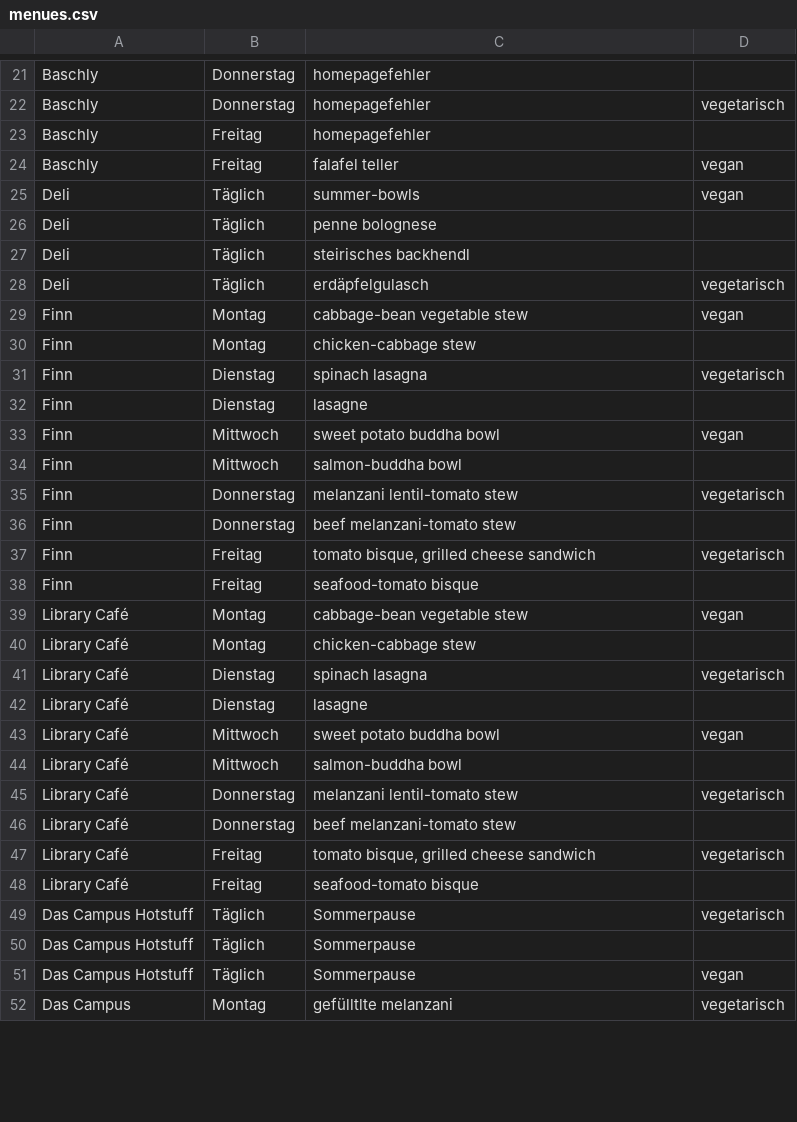
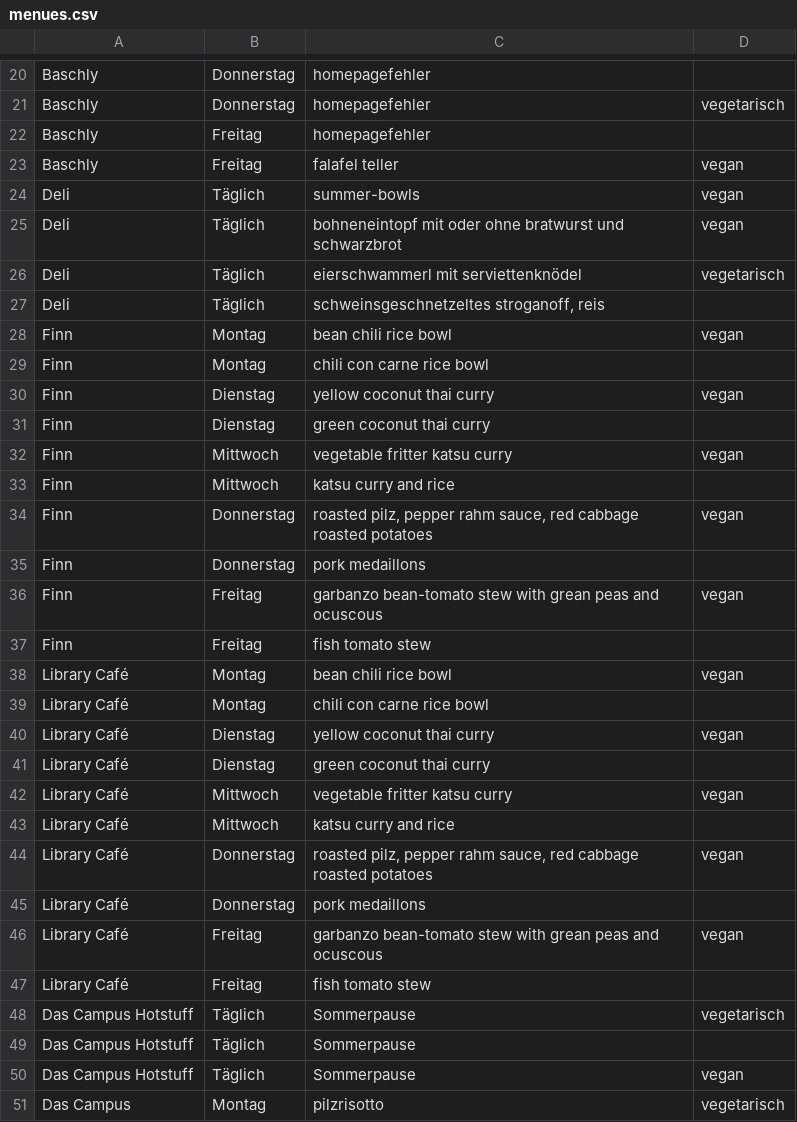
Before and after one commit to ClaraHimmelbauer/mittagsmenue_wu, a CSV file: data/menues.csv, drawn as a sheet; only a part is shown, gaps mark what is left out; the diff covers the shown part only.

```diff
--- a/data/menues.csv
+++ b/data/menues.csv
@@ -25,25 +24,25 @@ Baschly;Freitag;falafel teller;vegan
 Deli;Täglich;summer-bowls;vegan
-Deli;Täglich;penne bolognese;
-Deli;Täglich;steirisches backhendl;
-Deli;Täglich;erdäpfelgulasch;vegetarisch
-Finn;Montag;cabbage-bean vegetable stew;vegan
-Finn;Montag;chicken-cabbage stew;
-Finn;Dienstag;spinach lasagna;vegetarisch
-Finn;Dienstag;lasagne;
-Finn;Mittwoch;sweet potato buddha bowl;vegan
-Finn;Mittwoch;salmon-buddha bowl;
-Finn;Donnerstag;melanzani lentil-tomato stew;vegetarisch
-Finn;Donnerstag;beef melanzani-tomato stew;
-Finn;Freitag;tomato bisque, grilled cheese sandwich;vegetarisch
-Finn;Freitag;seafood-tomato bisque;
-Library Café;Montag;cabbage-bean vegetable stew;vegan
-Library Café;Montag;chicken-cabbage stew;
-Library Café;Dienstag;spinach lasagna;vegetarisch
-Library Café;Dienstag;lasagne;
-Library Café;Mittwoch;sweet potato buddha bowl;vegan
-Library Café;Mittwoch;salmon-buddha bowl;
-Library Café;Donnerstag;melanzani lentil-tomato stew;vegetarisch
-Library Café;Donnerstag;beef melanzani-tomato stew;
-Library Café;Freitag;tomato bisque, grilled cheese sandwich;vegetarisch
-Library Café;Freitag;seafood-tomato bisque;
+Deli;Täglich;bohneneintopf mit oder ohne bratwurst und schwarzbrot;vegan
+Deli;Täglich;eierschwammerl mit serviettenknödel;vegetarisch
+Deli;Täglich;schweinsgeschnetzeltes stroganoff, reis;
+Finn;Montag;bean chili rice bowl;vegan
+Finn;Montag;chili con carne rice bowl;
+Finn;Dienstag;yellow coconut thai curry;vegan
+Finn;Dienstag;green coconut thai curry;
+Finn;Mittwoch;vegetable fritter katsu curry;vegan
+Finn;Mittwoch;katsu curry and rice;
+Finn;Donnerstag;roasted pilz, pepper rahm sauce, red cabbage roasted potatoes;vegan
+Finn;Donnerstag;pork medaillons;
+Finn;Freitag;garbanzo bean-tomato stew with grean peas and ocuscous;vegan
+Finn;Freitag;fish tomato stew;
+Library Café;Montag;bean chili rice bowl;vegan
+Library Café;Montag;chili con carne rice bowl;
+Library Café;Dienstag;yellow coconut thai curry;vegan
+Library Café;Dienstag;green coconut thai curry;
+Library Café;Mittwoch;vegetable fritter katsu curry;vegan
+Library Café;Mittwoch;katsu curry and rice;
+Library Café;Donnerstag;roasted pilz, pepper rahm sauce, red cabbage roasted potatoes;vegan
+Library Café;Donnerstag;pork medaillons;
+Library Café;Freitag;garbanzo bean-tomato stew with grean peas and ocuscous;vegan
+Library Café;Freitag;fish tomato stew;
 Das Campus Hotstuff;Täglich;Sommerpause;vegetarisch
@@ -51,2 +50,2 @@ Das Campus Hotstuff;Täglich;Sommerpause;
 Das Campus Hotstuff;Täglich;Sommerpause;vegan
-Das Campus;Montag;gefülltlte melanzani;vegetarisch
+Das Campus;Montag;pilzrisotto;vegetarisch
```
Also changed, not shown: 1 removed row and 39 edited cells elsewhere in this file.
